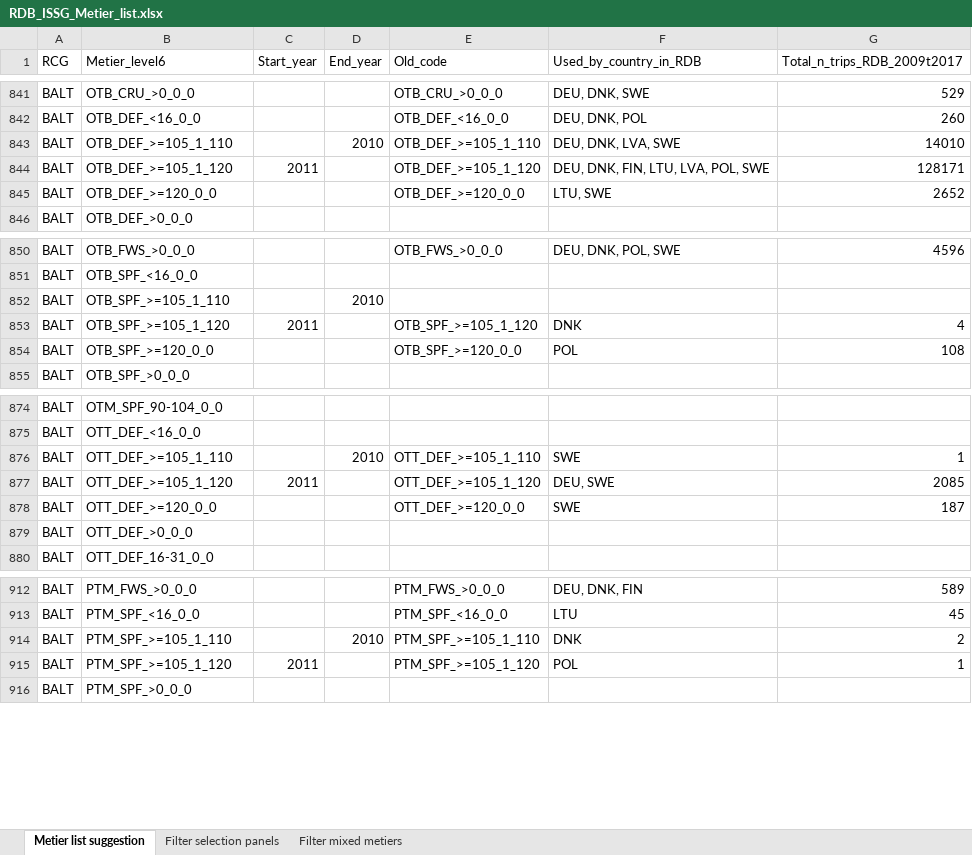
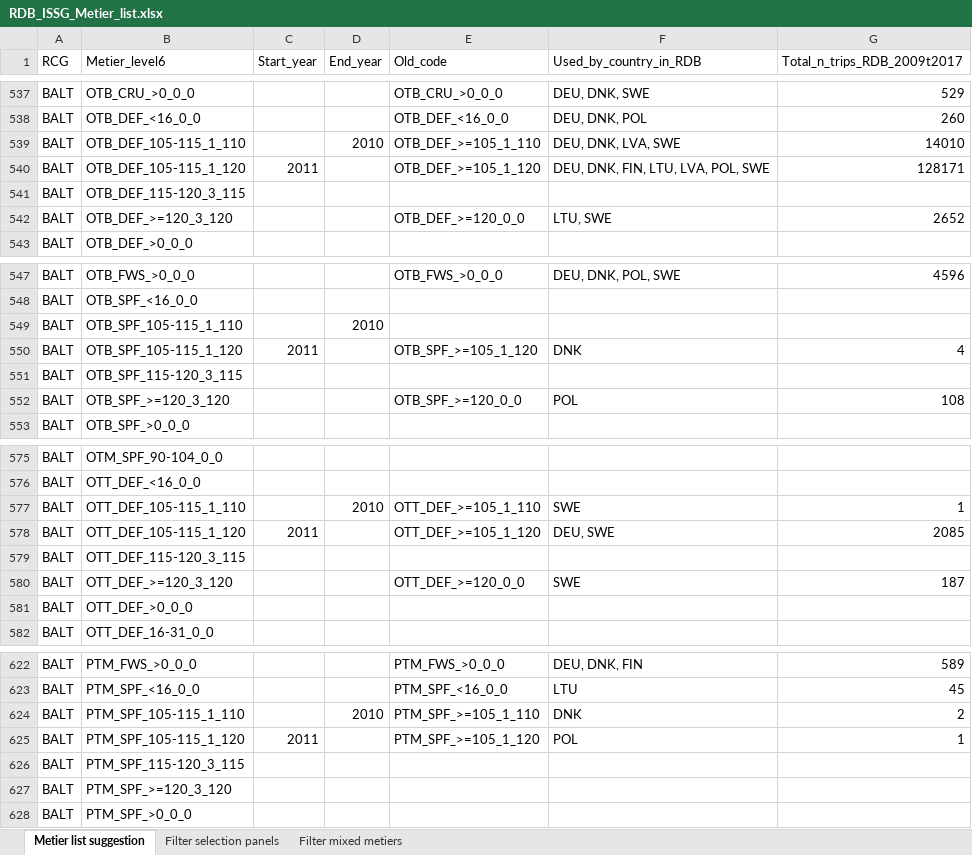
Before and after one commit to ices-eg/RCGs, an Excel workbook: Metiers/Reference_lists/RDB_ISSG_Metier_list.xlsx, sheet Metier list suggestion, drawn as a sheet; only a part is shown, gaps mark what is left out; values as stored, in another font and other column widths than the file's, no cell formats; addresses are those after the commit; the diff covers the shown part only; the diff names each change by its address in the sheet, - before the commit and + after, or states it on an @@ line.

Commit message:
Updated demersal trawl metiers in Baltic

```diff
--- a/Metiers/Reference_lists/RDB_ISSG_Metier_list.xlsx (sheet Metier list suggestion)
+++ b/Metiers/Reference_lists/RDB_ISSG_Metier_list.xlsx (sheet Metier list suggestion)
-B539 (Metier_level6): OTB_DEF_>=105_1_110
+B539 (Metier_level6): OTB_DEF_105-115_1_110
-B540 (Metier_level6): OTB_DEF_>=105_1_120
+B540 (Metier_level6): OTB_DEF_105-115_1_120
+row 541: BALT | OTB_DEF_115-120_3_115
-B542 (Metier_level6): OTB_DEF_>=120_0_0
+B542 (Metier_level6): OTB_DEF_>=120_3_120
-B549 (Metier_level6): OTB_SPF_>=105_1_110
+B549 (Metier_level6): OTB_SPF_105-115_1_110
-B550 (Metier_level6): OTB_SPF_>=105_1_120
+B550 (Metier_level6): OTB_SPF_105-115_1_120
+row 551: BALT | OTB_SPF_115-120_3_115
-B552 (Metier_level6): OTB_SPF_>=120_0_0
+B552 (Metier_level6): OTB_SPF_>=120_3_120
-B577 (Metier_level6): OTT_DEF_>=105_1_110
+B577 (Metier_level6): OTT_DEF_105-115_1_110
-B578 (Metier_level6): OTT_DEF_>=105_1_120
+B578 (Metier_level6): OTT_DEF_105-115_1_120
+row 579: BALT | OTT_DEF_115-120_3_115
-B580 (Metier_level6): OTT_DEF_>=120_0_0
+B580 (Metier_level6): OTT_DEF_>=120_3_120
-B624 (Metier_level6): PTM_SPF_>=105_1_110
+B624 (Metier_level6): PTM_SPF_105-115_1_110
-B625 (Metier_level6): PTM_SPF_>=105_1_120
+B625 (Metier_level6): PTM_SPF_105-115_1_120
+row 626: BALT | PTM_SPF_115-120_3_115
+row 627: BALT | PTM_SPF_>=120_3_120
```
Also changed, not shown: 15 added rows, 304 moved rows and 18 edited cells elsewhere in this sheet, cell formats, 1 other file.
